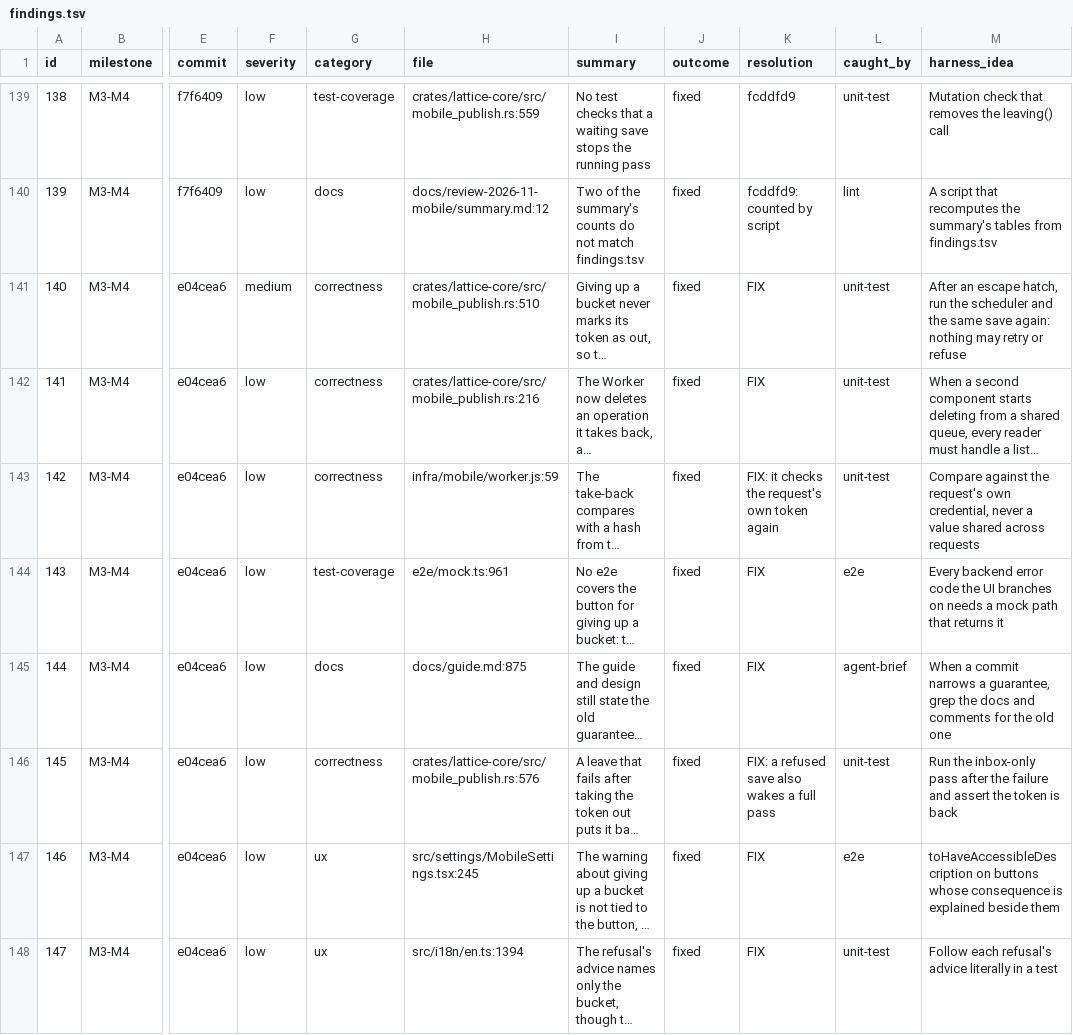
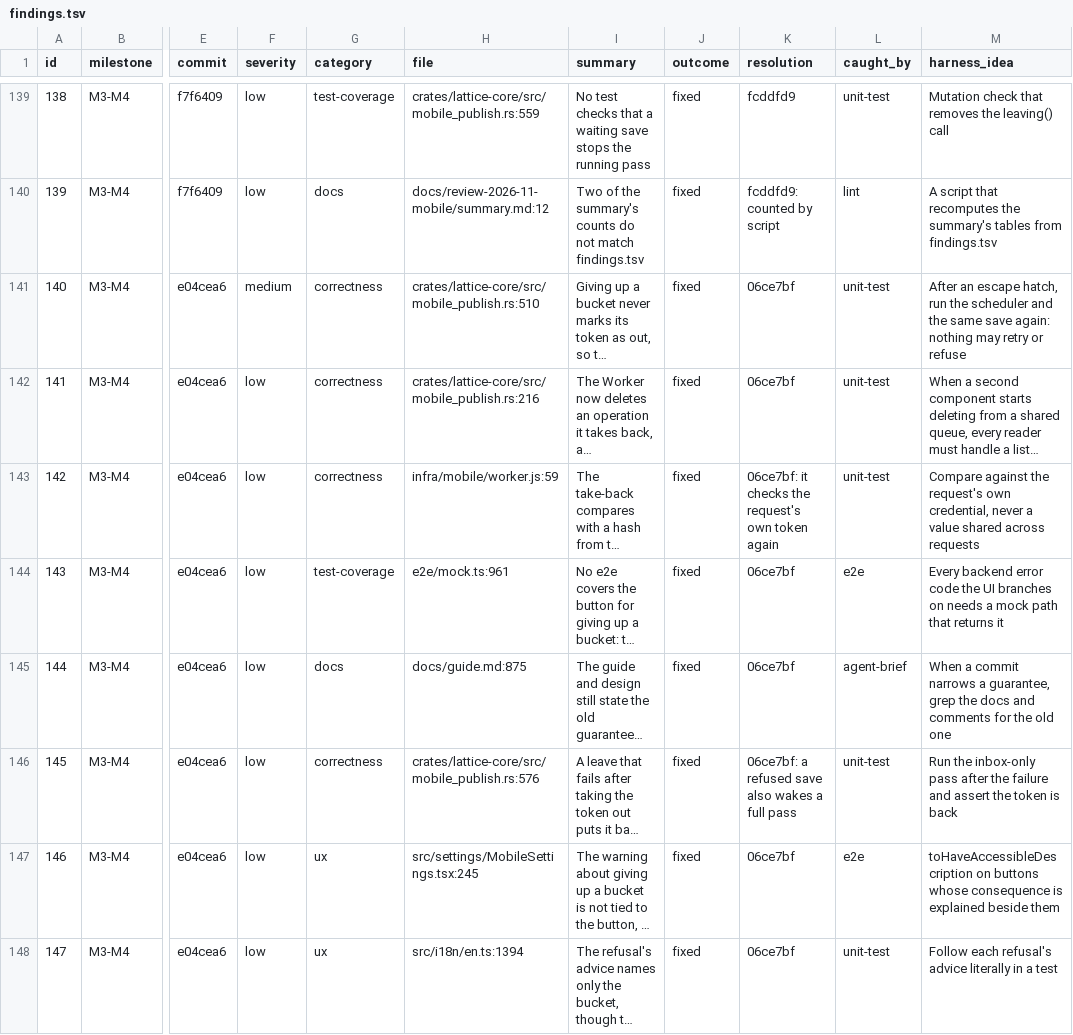
Before and after one commit to Maru32768/lattice, a TSV file: docs/review-2026-11-mobile/findings.tsv, drawn as a sheet; only a part is shown, gaps mark what is left out; long unchanged cells end in …; the diff names each change by its address in the sheet, - before the commit and + after, or states it on an @@ line.

```diff
--- a/docs/review-2026-11-mobile/findings.tsv
+++ b/docs/review-2026-11-mobile/findings.tsv
-K141:K142 (resolution): FIX
+K141:K142 (resolution): 06ce7bf
-K143 (resolution): FIX: it checks…
+K143 (resolution): 06ce7bf: it checks…
-K144:K145 (resolution): FIX
+K144:K145 (resolution): 06ce7bf
-K146 (resolution): FIX: a refused save also wakes a full pass
+K146 (resolution): 06ce7bf: a refused save also wakes a full pass
-K147:K148 (resolution): FIX
+K147:K148 (resolution): 06ce7bf
```
